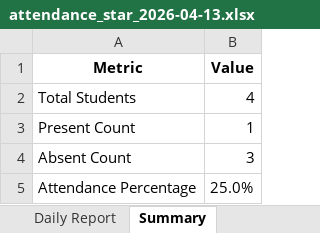
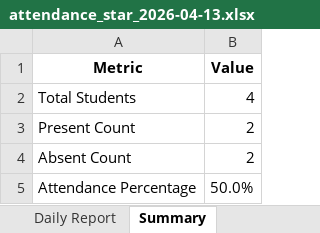
Before and after one commit to Mehereen-1/Kindergarten, an Excel workbook: next-dashboard-ui/attendance_cctv/backend/exports/attendance_star_2026-04-13.xlsx, sheet Summary, drawn as a sheet; values as stored, in another font and other column widths than the file's, no borders; the diff names each change by its address in the sheet, - before the commit and + after, or states it on an @@ line.

Commit message:
multiple teacher attendance

```diff
--- a/next-dashboard-ui/attendance_cctv/backend/exports/attendance_star_2026-04-13.xlsx (sheet Summary)
+++ b/next-dashboard-ui/attendance_cctv/backend/exports/attendance_star_2026-04-13.xlsx (sheet Summary)
-B3 (Value): 1
+B3 (Value): 2
-B4 (Value): 3
+B4 (Value): 2
-B5 (Value): 25.0%
+B5 (Value): 50.0%
```
Also changed, not shown: sheet Daily Report, 19 other files.
